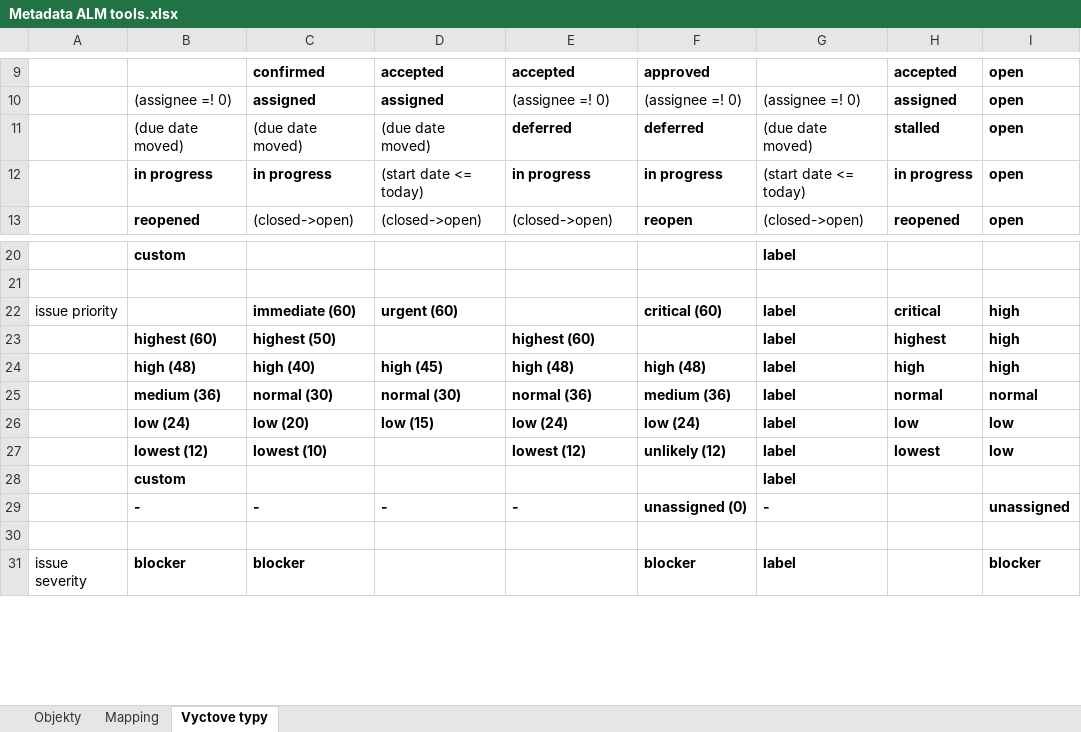
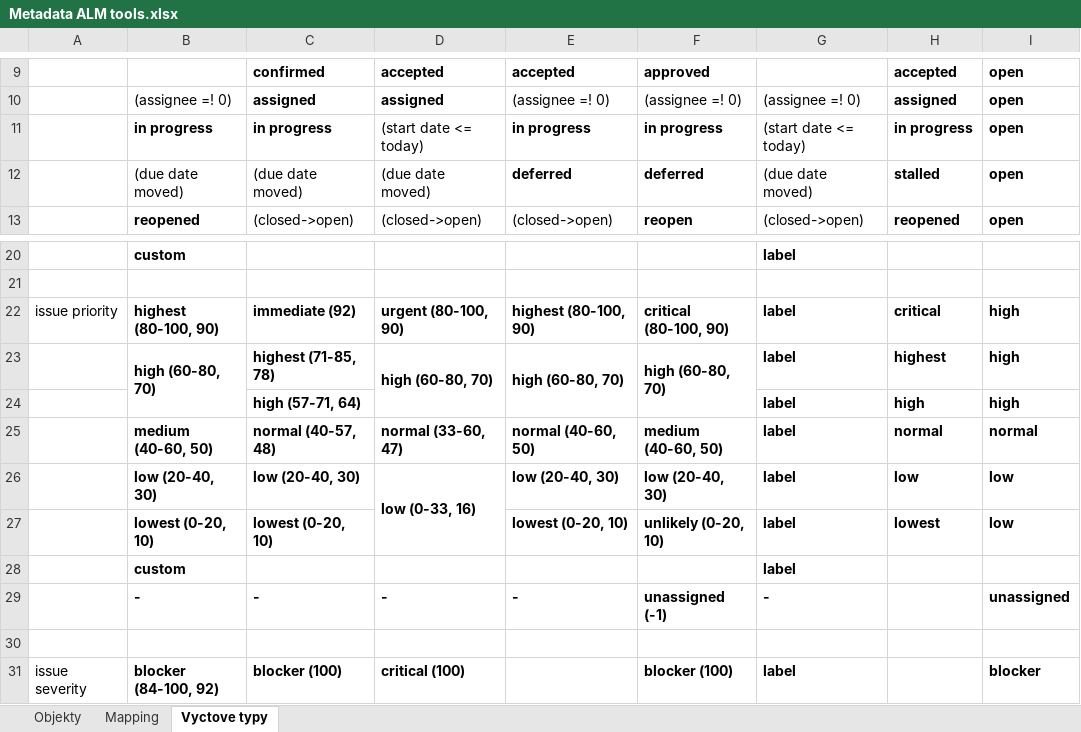
Before and after one commit to ReliSA/SPADe, an Excel workbook: doc/Metadata ALM tools.xlsx, sheet Vyctove typy, drawn as a sheet; only a part is shown, gaps mark what is left out; values as stored, in another font and other column widths than the file's, no borders; charts and pictures not drawn; removed rows and columns are numbered as before the commit, all else as after; the diff covers the shown part only; the diff names each change by its address in the sheet, - before the commit and + after, or states it on an @@ line.

```diff
--- a/doc/Metadata ALM tools.xlsx (sheet Vyctove typy)
+++ b/doc/Metadata ALM tools.xlsx (sheet Vyctove typy)
@@ row 12 moved to row 11: in progress @@
-B22: (empty)
+B22: highest (80-100, 90)
-C22: immediate (60)
+C22: immediate (92)
-D22: urgent (60)
+D22: urgent (80-100, 90)
-E22: (empty)
+E22: highest (80-100, 90)
-F22: critical (60)
+F22: critical (80-100, 90)
-row 23:  | highest (60) | highest (50) |  | highest (60) |  | label | highest | high
-row 24:  | high (48) | high (40) | high (45) | high (48) | high (48) | label | high | high
+row 23:  | high (60-80, 70) | highest (71-85, 78) | high (60-80, 70) | high (60-80, 70) | high (60-80, 70) | label | highest | high
+row 24:  |  | high (57-71, 64) |  |  |  | label | high | high
-B25: medium (36)
+B25: medium (40-60, 50)
-C25: normal (30)
+C25: normal (40-57, 48)
-D25: normal (30)
+D25: normal (33-60, 47)
-E25: normal (36)
+E25: normal (40-60, 50)
-F25: medium (36)
+F25: medium (40-60, 50)
-B26: low (24)
+B26: low (20-40, 30)
-C26: low (20)
+C26: low (20-40, 30)
-D26: low (15)
+D26: low (0-33, 16)
+D26:D27 merged
-E26: low (24)
+E26: low (20-40, 30)
-F26: low (24)
+F26: low (20-40, 30)
-B27: lowest (12)
+B27: lowest (0-20, 10)
-C27: lowest (10)
+C27: lowest (0-20, 10)
-E27: lowest (12)
+E27: lowest (0-20, 10)
-F27: unlikely (12)
+F27: unlikely (0-20, 10)
-F29: unassigned (0)
+F29: unassigned (-1)
-B31: blocker
+B31: blocker (84-100, 92)
-C31: blocker
+C31: blocker (100)
-D31: (empty)
+D31: critical (100)
-F31: blocker
+F31: blocker (100)
```
Also changed, not shown: 1 added row, 1 removed row, 13 edited cells and merged cells elsewhere in this sheet, 14 other files.
